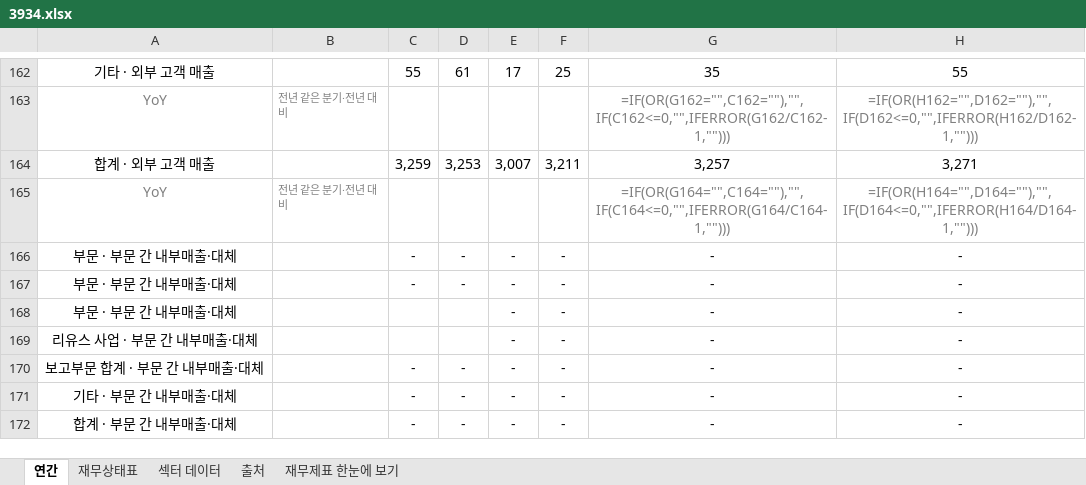
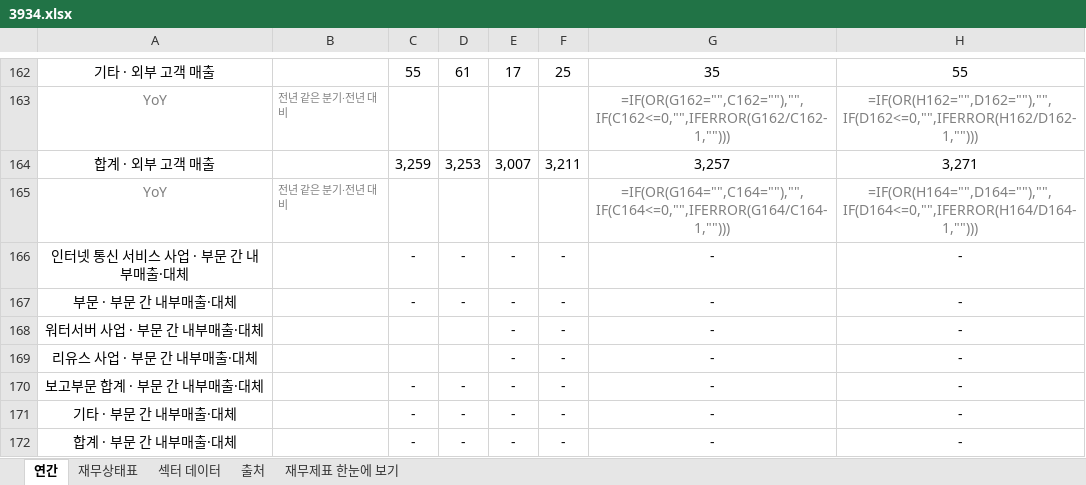
Before and after one commit to minwook1011/earnings-screener, an Excel workbook: docs/data/jp/xlsx/3934.xlsx, sheet 연간, drawn as a sheet; only a part is shown, gaps mark what is left out; values as stored, in another font and other column widths than the file's, no borders; formulas without a stored value are shown as written; the diff covers the shown part only; the diff names each change by its address in the sheet, - before the commit and + after, or states it on an @@ line.

```diff
--- a/docs/data/jp/xlsx/3934.xlsx (sheet 연간)
+++ b/docs/data/jp/xlsx/3934.xlsx (sheet 연간)
-A166: 부문 · 부문 간 내부매출·대체
+A166: 인터넷 통신 서비스 사업 · 부문 간 내부매출·대체
-A168: 부문 · 부문 간 내부매출·대체
+A168: 워터서버 사업 · 부문 간 내부매출·대체
```
Also changed, not shown: 8 edited cells elsewhere in this sheet, sheet 재무제표 한눈에 보기, sheet 재무상태표, 3 other files.
